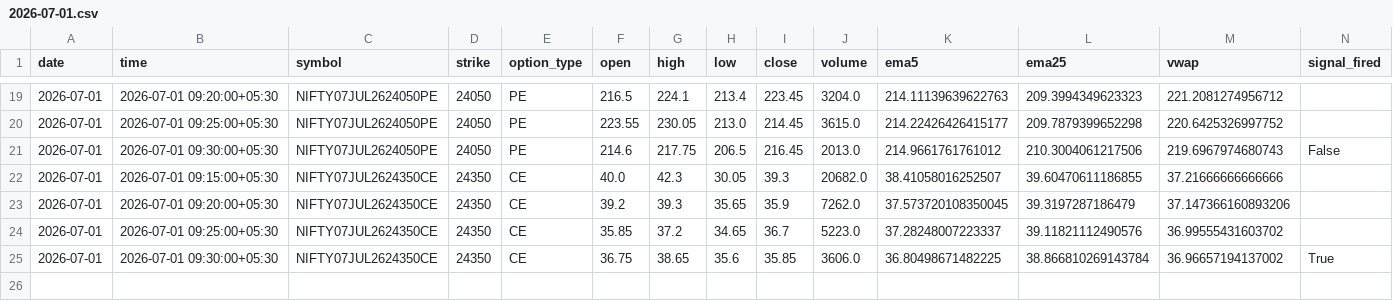
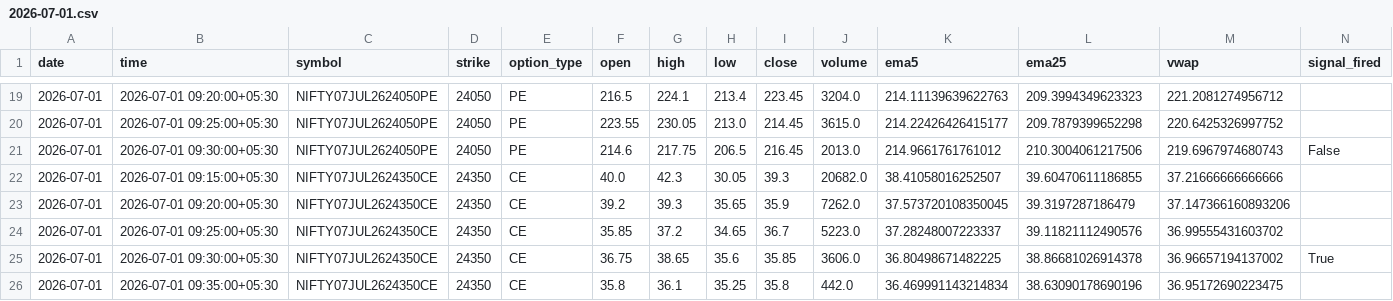
Before and after one commit to pagipari-hub/nifty-signal-generator, a CSV file: candle_history/2026-07-01.csv, drawn as a sheet; only a part is shown, gaps mark what is left out.

```diff
--- a/candle_history/2026-07-01.csv
+++ b/candle_history/2026-07-01.csv
@@ -24,2 +24,3 @@ date,time,symbol,strike,option_type,open,high,low,close,volume,ema5,ema25,vwap,s
 2026-07-01,2026-07-01 09:25:00+05:30,NIFTY07JUL2624350CE,24350,CE,35.85,37.2,34.65,36.7,5223.0,37.28248007223337,39.11821112490576,36.99555431603702,
-2026-07-01,2026-07-01 09:30:00+05:30,NIFTY07JUL2624350CE,24350,CE,36.75,38.65,35.6,35.85,3606.0,36.80498671482225,38.866810269143784,36.96657194137002,True
+2026-07-01,2026-07-01 09:30:00+05:30,NIFTY07JUL2624350CE,24350,CE,36.75,38.65,35.6,35.85,3606.0,36.80498671482225,38.86681026914378,36.96657194137002,True
+2026-07-01,2026-07-01 09:35:00+05:30,NIFTY07JUL2624350CE,24350,CE,35.8,36.1,35.25,35.8,442.0,36.469991143214834,38.63090178690196,36.95172690223475,
```
Also changed, not shown: 1 other file.
